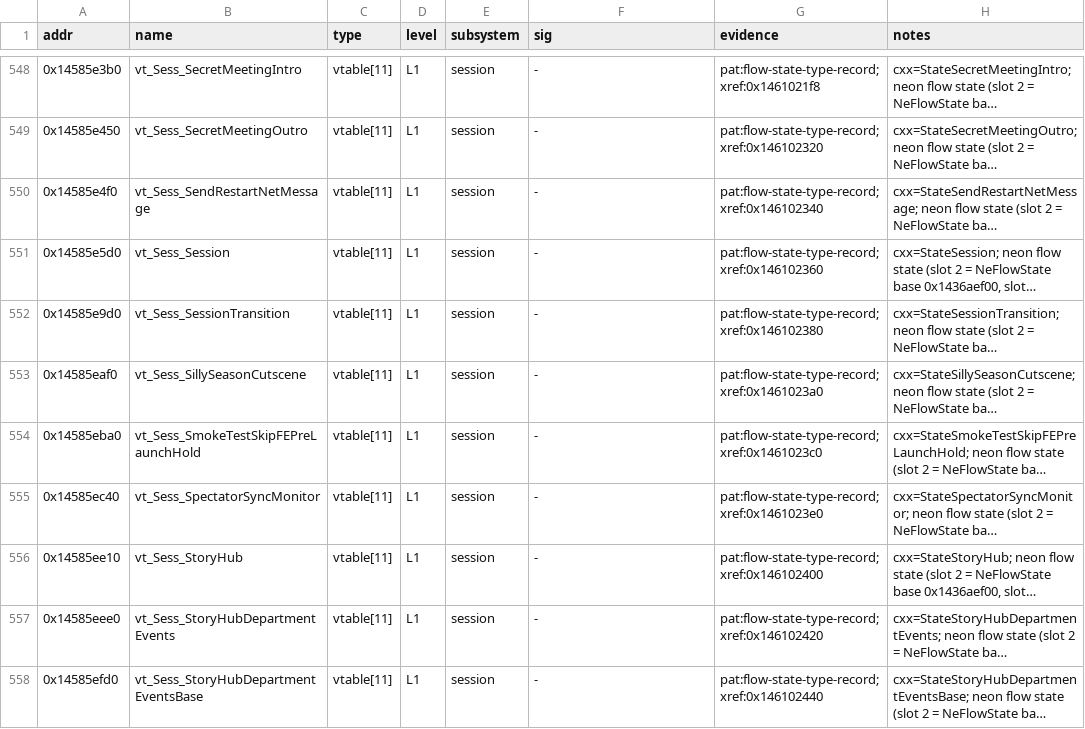
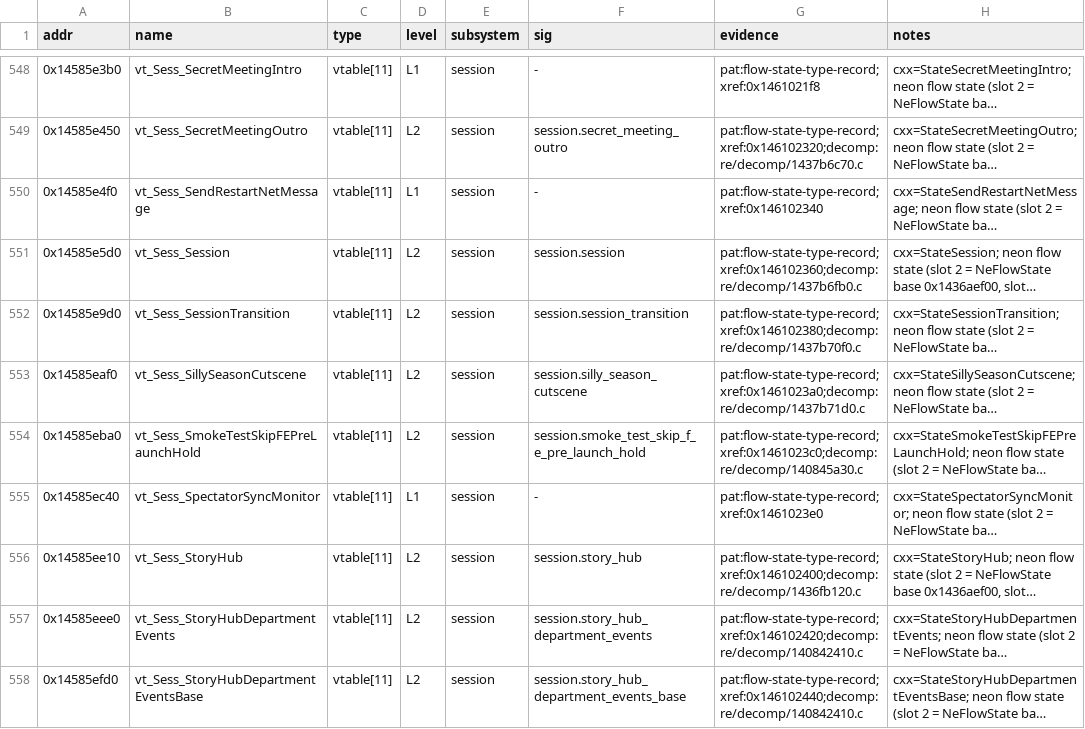
Before and after one commit to MSYEETT/SwoftyLauncher, a TSV file: re/db/globals.tsv, drawn as a sheet; only a part is shown, gaps mark what is left out; long unchanged cells end in …; the diff covers the shown part only; the diff names each change by its address in the sheet, - before the commit and + after, or states it on an @@ line.

```diff
--- a/re/db/globals.tsv
+++ b/re/db/globals.tsv
-D549 (level): L1
+D549 (level): L2
-F549 (sig): -
+F549 (sig): session.secret_meeting_outro
-G549 (evidence): pat:flow-state-type-record;xref:0x146102320
+G549 (evidence): pat:flow-state-type-record;xref:0x146102320;decomp:re/decomp/1437b6c70.c
-D551:D554 (level): L1
+D551:D554 (level): L2
-F551 (sig): -
+F551 (sig): session.session
-G551 (evidence): pat:flow-state-type-record;xref:0x146102360
+G551 (evidence): pat:flow-state-type-record;xref:0x146102360;decomp:re/decomp/1437b6fb0.c
-F552 (sig): -
+F552 (sig): session.session_transition
-G552 (evidence): pat:flow-state-type-record;xref:0x146102380
+G552 (evidence): pat:flow-state-type-record;xref:0x146102380;decomp:re/decomp/1437b70f0.c
-F553 (sig): -
+F553 (sig): session.silly_season_cutscene
-G553 (evidence): pat:flow-state-type-record;xref:0x1461023a0
+G553 (evidence): pat:flow-state-type-record;xref:0x1461023a0;decomp:re/decomp/1437b71d0.c
-F554 (sig): -
+F554 (sig): session.smoke_test_skip_f_e_pre_launch_hold
-G554 (evidence): pat:flow-state-type-record;xref:0x1461023c0
+G554 (evidence): pat:flow-state-type-record;xref:0x1461023c0;decomp:re/decomp/140845a30.c
-D556:D558 (level): L1
+D556:D558 (level): L2
-F556 (sig): -
+F556 (sig): session.story_hub
-G556 (evidence): pat:flow-state-type-record;xref:0x146102400
+G556 (evidence): pat:flow-state-type-record;xref:0x146102400;decomp:re/decomp/1436fb120.c
-F557 (sig): -
+F557 (sig): session.story_hub_department_events
-G557 (evidence): pat:flow-state-type-record;xref:0x146102420
+G557 (evidence): pat:flow-state-type-record;xref:0x146102420;decomp:re/decomp/140842410.c
-F558 (sig): -
+F558 (sig): session.story_hub_department_events_base
-G558 (evidence): pat:flow-state-type-record;xref:0x146102440
+G558 (evidence): pat:flow-state-type-record;xref:0x146102440;decomp:re/decomp/140842410.c
```
Also changed, not shown: 1 added row and 166 edited cells elsewhere in this file, 21 other files.
